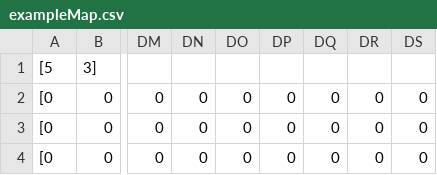
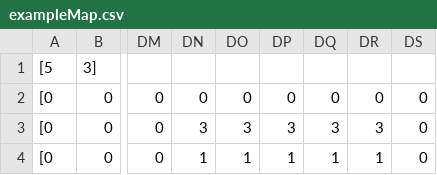
Before and after one commit to matt-shine/deco2800arcade-copy, a CSV file: deco2800.arcade.hunter/src/main/resources/maps/exampleMap.csv, drawn as a sheet; only a part is shown, gaps mark what is left out; the diff names each change by its address in the sheet, - before the commit and + after, or states it on an @@ line.

```diff
--- a/deco2800.arcade.hunter/src/main/resources/maps/exampleMap.csv
+++ b/deco2800.arcade.hunter/src/main/resources/maps/exampleMap.csv
-DN3: 0
+DN3: 3
-DO3: 0
+DO3: 3
-DP3: 0
+DP3: 3
-DQ3: 0
+DQ3: 3
-DR3: 0
+DR3: 3
-DN4: 0
+DN4: 1
-DO4: 0
+DO4: 1
-DP4: 0
+DP4: 1
-DQ4: 0
+DQ4: 1
-DR4: 0
+DR4: 1
```
Also changed, not shown: 2 other files.
